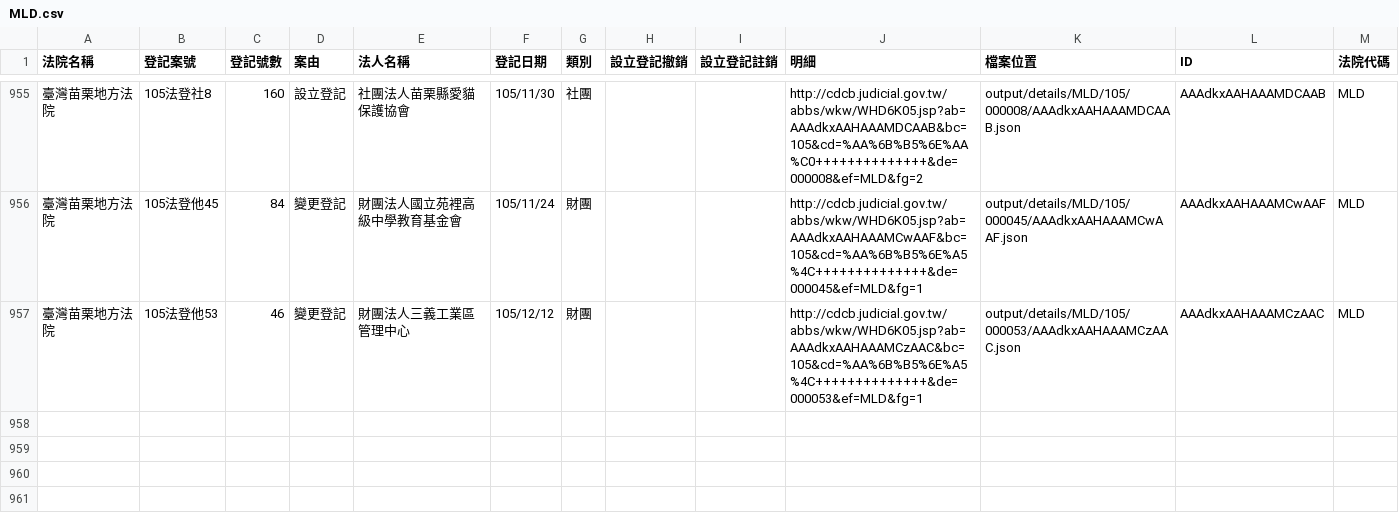
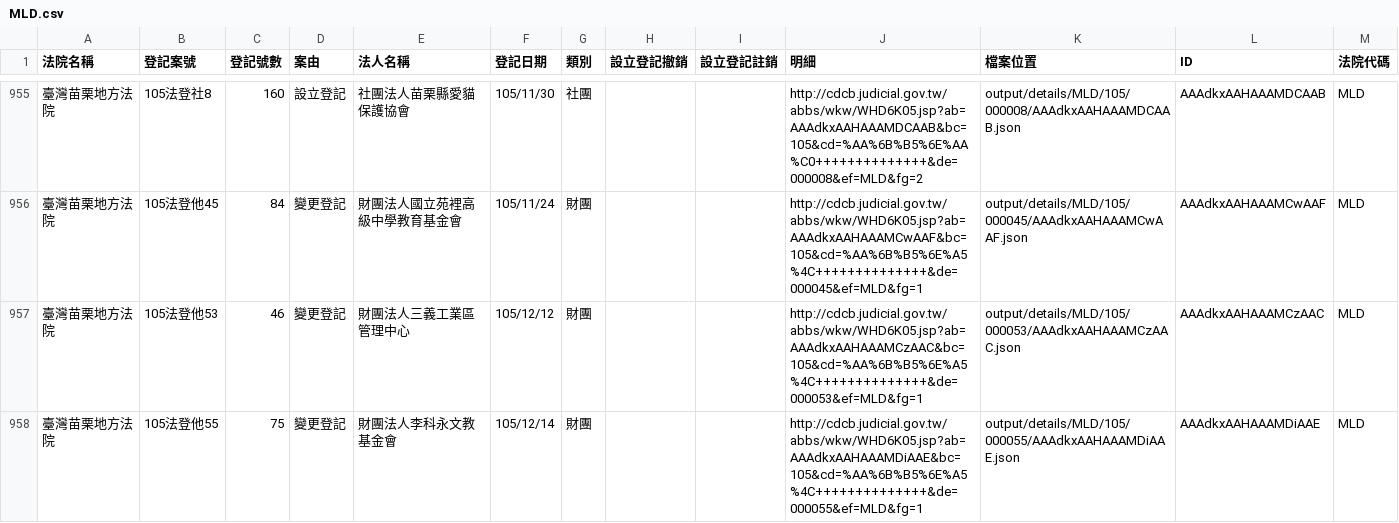
Before and after one commit to longhsiung/foundationtw, a CSV file: output/lists/MLD.csv, drawn as a sheet; only a part is shown, gaps mark what is left out; the diff names each change by its address in the sheet, - before the commit and + after, or states it on an @@ line.

```diff
--- a/output/lists/MLD.csv
+++ b/output/lists/MLD.csv
+row 958: 臺灣苗栗地方法院 | 105法登他55 | 75 | 變更登記 | 財團法人李科永文教基金會 | 105/12/14 | 財團 |  |  | http://cdcb.judicial.gov.tw/abbs/wkw/WHD6K05.jsp?ab=AAAdkxAAHAAAMDiAAE&bc=105&cd=%AA%6B%B5%6E%A5%4C++++++++++++++&de=000055&ef=MLD&fg=1 | output/details/MLD/105/000055/AAAdkxAAHAAAMDiAAE.json | AAAdkxAAHAAAMDiAAE | MLD
```
Also changed, not shown: output/lists/CHD.csv, output/lists/CYD.csv, 27 other files.
